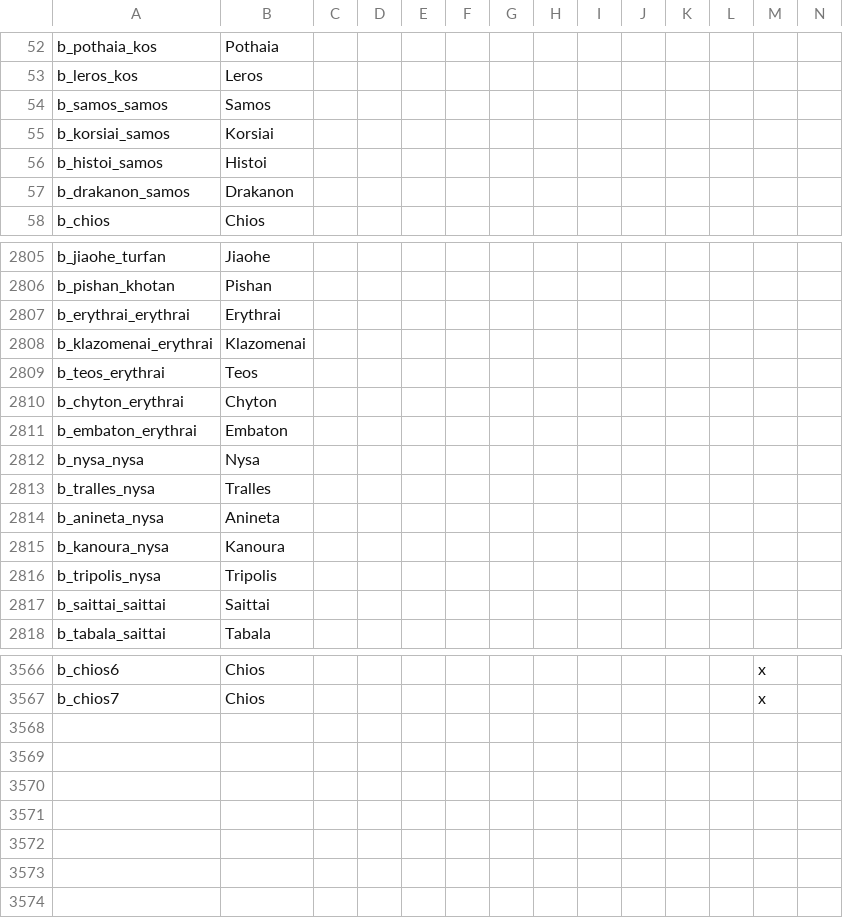
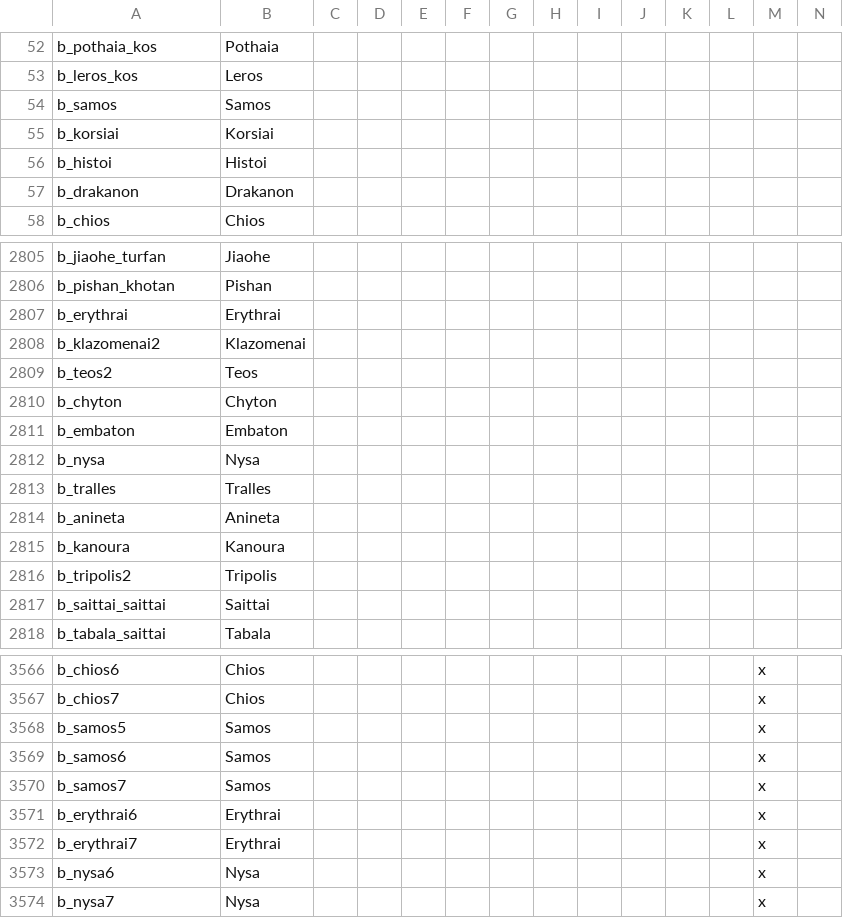
Before and after one commit to swf541/Iron-Age-Terrarum-Antiqua, a CSV file: Iron Age Terrarum Antiqua/localisation/BARONIES.csv, drawn as a sheet; only a part is shown, gaps mark what is left out; rows hold the shown columns only; the diff names each change by its address in the sheet, - before the commit and + after, or states it on an @@ line.

```diff
--- a/Iron Age Terrarum Antiqua/localisation/BARONIES.csv
+++ b/Iron Age Terrarum Antiqua/localisation/BARONIES.csv
-A54: b_samos_samos
+A54: b_samos
-A55: b_korsiai_samos
+A55: b_korsiai
-A56: b_histoi_samos
+A56: b_histoi
-A57: b_drakanon_samos
+A57: b_drakanon
-A2807: b_erythrai_erythrai
+A2807: b_erythrai
-A2808: b_klazomenai_erythrai
+A2808: b_klazomenai2
-A2809: b_teos_erythrai
+A2809: b_teos2
-A2810: b_chyton_erythrai
+A2810: b_chyton
-A2811: b_embaton_erythrai
+A2811: b_embaton
-A2812: b_nysa_nysa
+A2812: b_nysa
-A2813: b_tralles_nysa
+A2813: b_tralles
-A2814: b_anineta_nysa
+A2814: b_anineta
-A2815: b_kanoura_nysa
+A2815: b_kanoura
-A2816: b_tripolis_nysa
+A2816: b_tripolis2
+row 3568: b_samos5 | Samos |  |  |  |  |  |  |  |  |  |  | x
+row 3569: b_samos6 | Samos |  |  |  |  |  |  |  |  |  |  | x
+row 3570: b_samos7 | Samos |  |  |  |  |  |  |  |  |  |  | x
+row 3571: b_erythrai6 | Erythrai |  |  |  |  |  |  |  |  |  |  | x
+row 3572: b_erythrai7 | Erythrai |  |  |  |  |  |  |  |  |  |  | x
+row 3573: b_nysa6 | Nysa |  |  |  |  |  |  |  |  |  |  | x
+row 3574: b_nysa7 | Nysa |  |  |  |  |  |  |  |  |  |  | x
```
Also changed, not shown: 7 other files.
